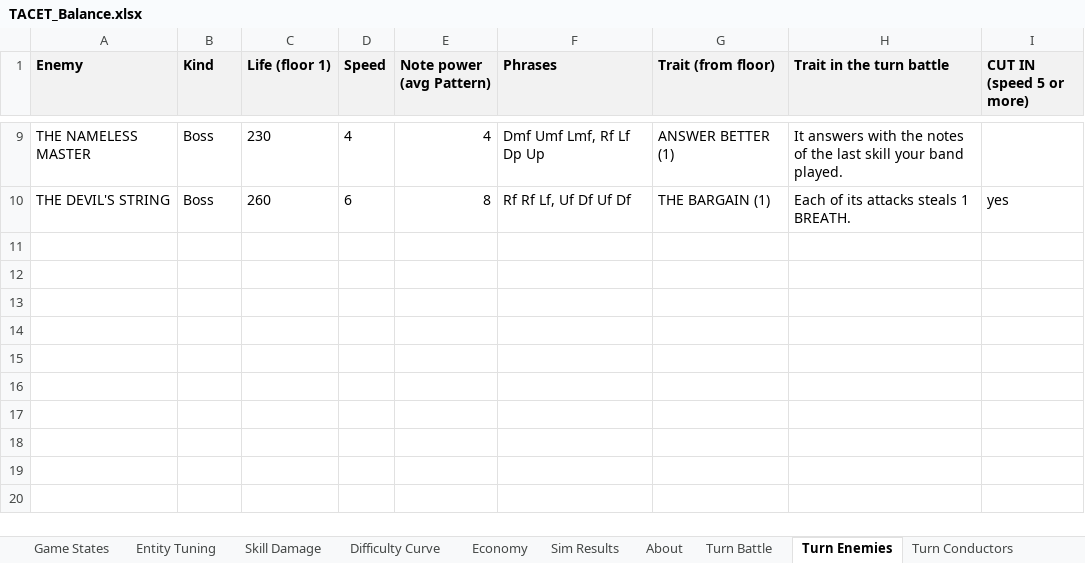
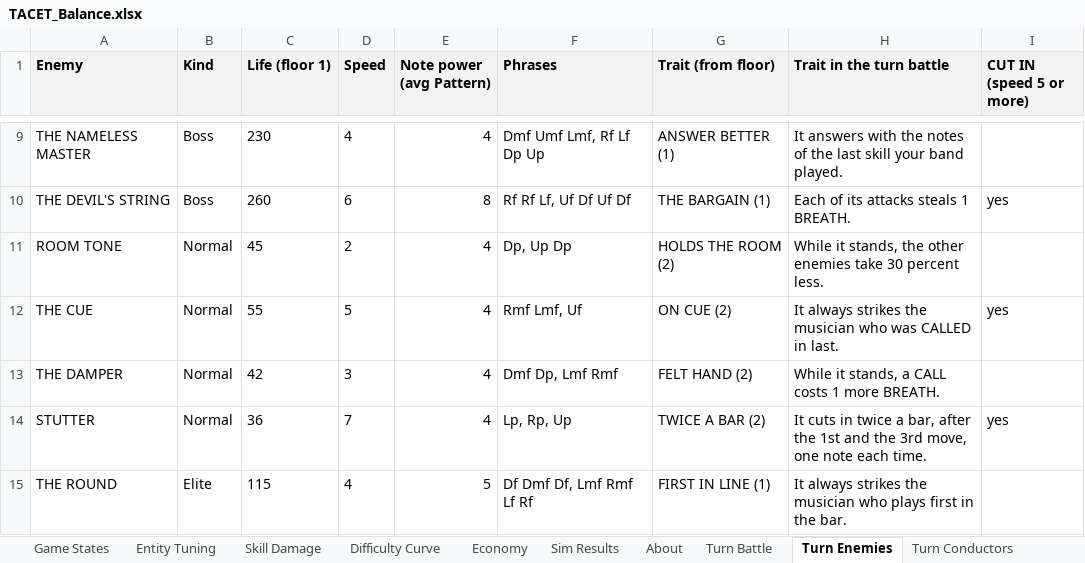
Before and after one commit to JuzJuz03HKR/Alphodite, an Excel workbook: docs/TACET_Balance.xlsx, sheet Turn Enemies, drawn as a sheet; only a part is shown, gaps mark what is left out; values as stored, in another font and other column widths than the file's, no borders; the diff names each change by its address in the sheet, - before the commit and + after, or states it on an @@ line.

```diff
--- a/docs/TACET_Balance.xlsx (sheet Turn Enemies)
+++ b/docs/TACET_Balance.xlsx (sheet Turn Enemies)
+row 11: ROOM TONE | Normal | 45 | 2 | 4 | Dp, Up Dp | HOLDS THE ROOM (2) | While it stands, the other enemies take 30 percent less.
+row 12: THE CUE | Normal | 55 | 5 | 4 | Rmf Lmf, Uf | ON CUE (2) | It always strikes the musician who was CALLED in last. | yes
+row 13: THE DAMPER | Normal | 42 | 3 | 4 | Dmf Dp, Lmf Rmf | FELT HAND (2) | While it stands, a CALL costs 1 more BREATH.
+row 14: STUTTER | Normal | 36 | 7 | 4 | Lp, Rp, Up | TWICE A BAR (2) | It cuts in twice a bar, after the 1st and the 3rd move, one note each time. | yes
+row 15: THE ROUND | Elite | 115 | 4 | 5 | Df Dmf Df, Lmf Rmf Lf Rf | FIRST IN LINE (1) | It always strikes the musician who plays first in the bar.
```
Also changed, not shown: sheet Turn Battle, sheet Turn Sim, 17 other files.
